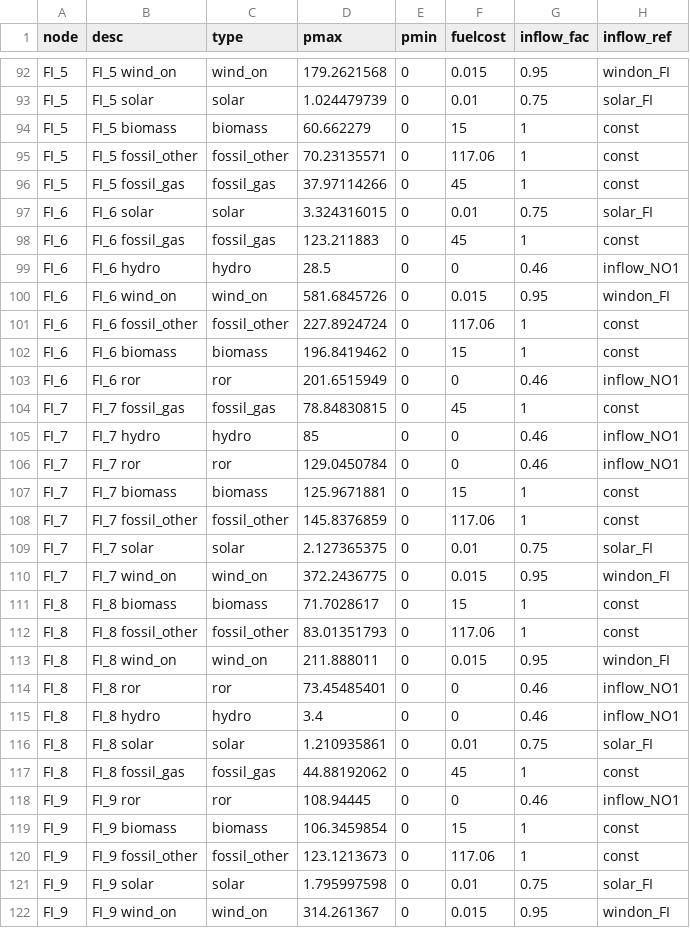
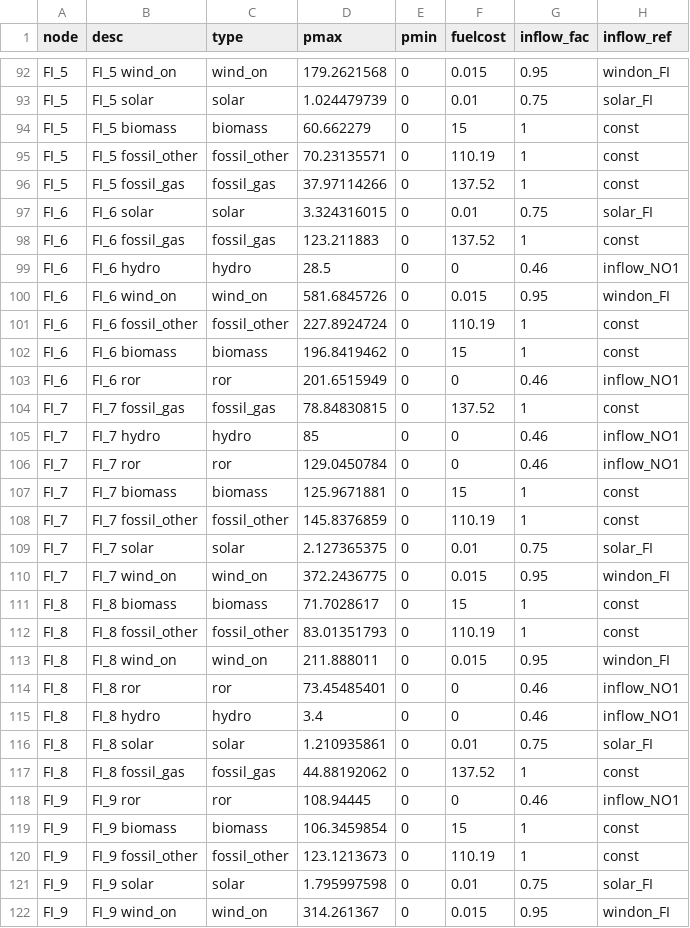
Before and after one commit to martinhjel/NordicNuclearAnalysis, a CSV file: case_BM/data/system/generator.csv, drawn as a sheet; only a part is shown, gaps mark what is left out; the diff covers the shown part only; the diff names each change by its address in the sheet, - before the commit and + after, or states it on an @@ line.

Commit message:
Profile_storval_filling deleted. Updatet generator.csv

```diff
--- a/case_BM/data/system/generator.csv
+++ b/case_BM/data/system/generator.csv
-F95 (fuelcost): 117.06
+F95 (fuelcost): 110.19
-F96 (fuelcost): 45
+F96 (fuelcost): 137.52
-F98 (fuelcost): 45
+F98 (fuelcost): 137.52
-F101 (fuelcost): 117.06
+F101 (fuelcost): 110.19
-F104 (fuelcost): 45
+F104 (fuelcost): 137.52
-F108 (fuelcost): 117.06
+F108 (fuelcost): 110.19
-F112 (fuelcost): 117.06
+F112 (fuelcost): 110.19
-F117 (fuelcost): 45
+F117 (fuelcost): 137.52
-F120 (fuelcost): 117.06
+F120 (fuelcost): 110.19
```
Also changed, not shown: 81 edited cells elsewhere in this file, 10 other files.
